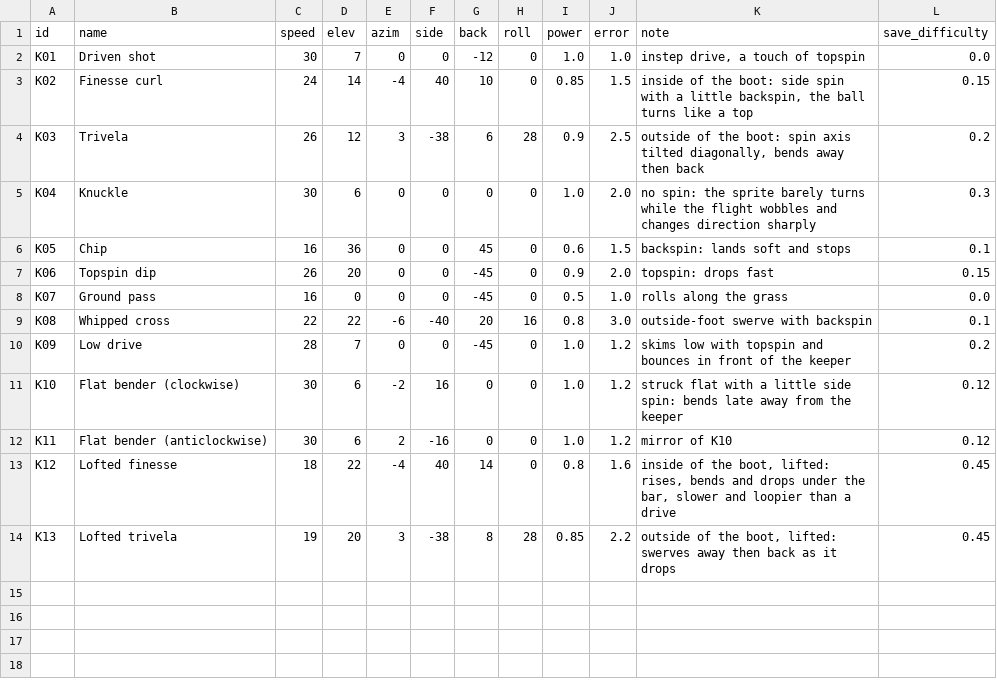
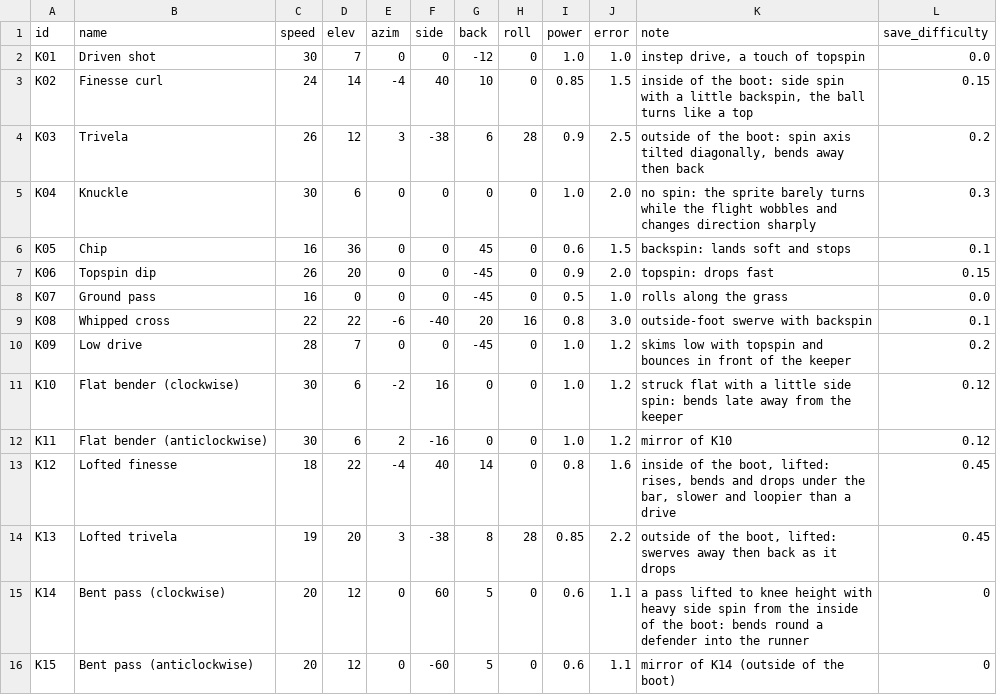
Before and after one commit to mundiakaluson/sprite-tan, a CSV file: data/kick_styles.csv, drawn as a sheet; the diff names each change by its address in the sheet, - before the commit and + after, or states it on an @@ line.

```diff
--- a/data/kick_styles.csv
+++ b/data/kick_styles.csv
+row 15: K14 | Bent pass (clockwise) | 20 | 12 | 0 | 60 | 5 | 0 | 0.6 | 1.1 | a pass lifted to knee height with heavy side spin from the inside of the boot: bends round a defender into the runner | 0
+row 16: K15 | Bent pass (anticlockwise) | 20 | 12 | 0 | -60 | 5 | 0 | 0.6 | 1.1 | mirror of K14 (outside of the boot) | 0
```
Also changed, not shown: 13 other files.
